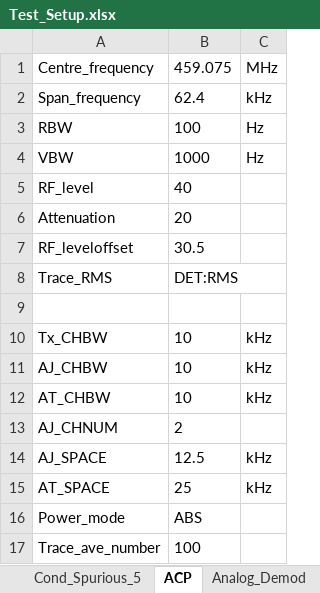
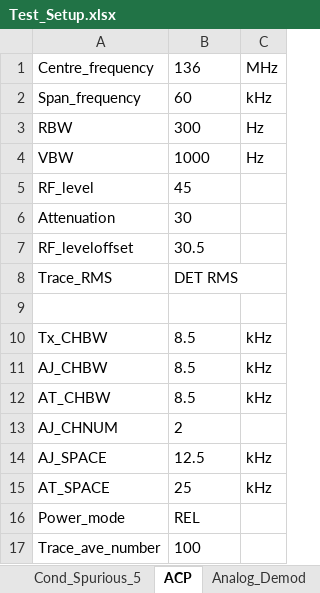
Before and after one commit to fan-bingbing/GEM-radio-compliance-test-suite, an Excel workbook: scripts/Test_Setup.xlsx, sheet ACP, drawn as a sheet; values as stored, in another font and other column widths than the file's, no borders; the diff names each change by its address in the sheet, - before the commit and + after, or states it on an @@ line.

```diff
--- a/scripts/Test_Setup.xlsx (sheet ACP)
+++ b/scripts/Test_Setup.xlsx (sheet ACP)
-B1: 459.075
+B1: 136
-B2: 62.4
+B2: 60
-B3: 100
+B3: 300
-B5: 40
+B5: 45
-B6: 20
+B6: 30
-B8: DET:RMS
+B8: DET RMS
-B10:B12: 10
+B10:B12: 8.5
-B16: ABS
+B16: REL
```
Also changed, not shown: sheet Blocking, sheet ACS, sheet Spurious_Response.
